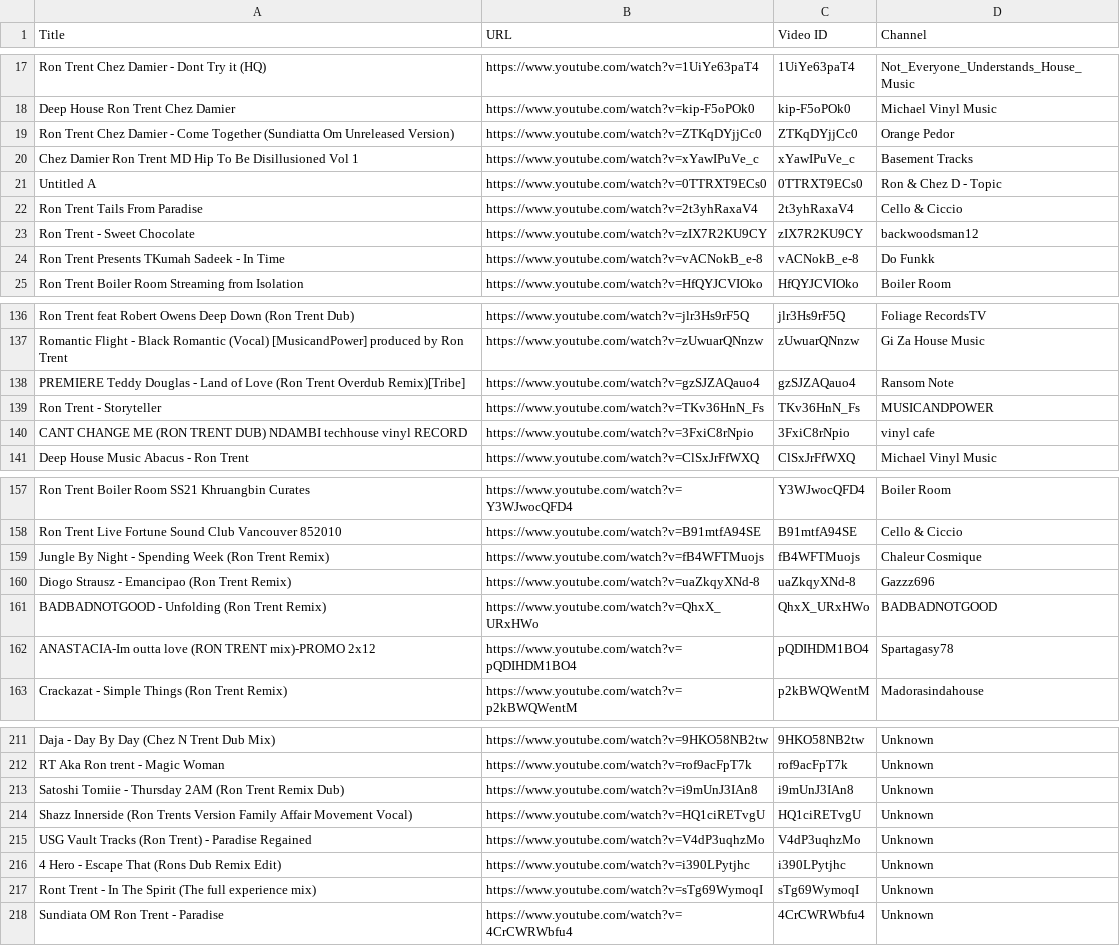
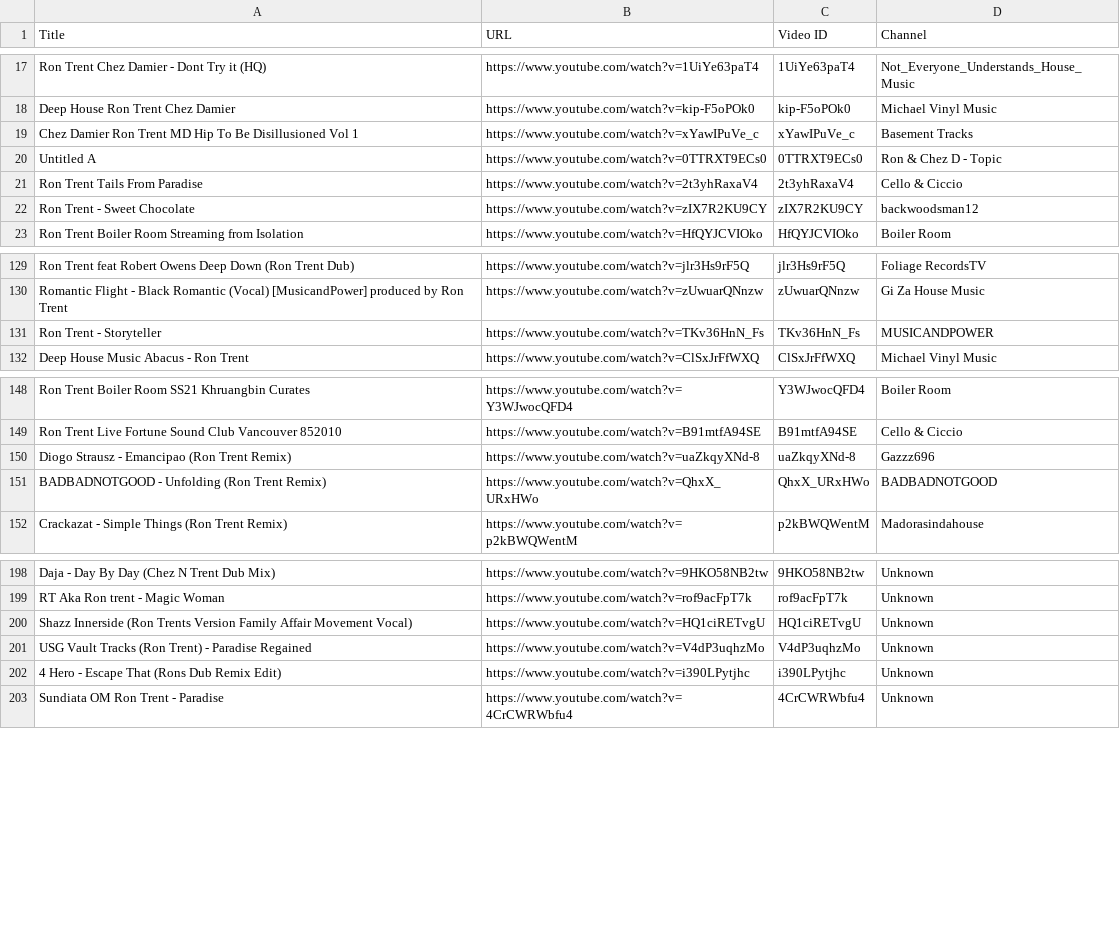
Before and after one commit to saint-james-fr/theshuffleproject, a CSV file: scraper/data/ron-trent-collection.csv, drawn as a sheet; only a part is shown, gaps mark what is left out; the diff covers the shown part only.

```diff
--- a/scraper/data/ron-trent-collection.csv
+++ b/scraper/data/ron-trent-collection.csv
@@ -18,3 +18,2 @@ Ron Trent  Chez Damier - Dont Try it (HQ),https://www.youtube.com/watch?v=1UiYe6
 Deep House  Ron Trent  Chez Damier,https://www.youtube.com/watch?v=kip-F5oPOk0,kip-F5oPOk0,Michael Vinyl Music
-Ron Trent  Chez Damier - Come Together (Sundiatta Om Unreleased Version),https://www.youtube.com/watch?v=ZTKqDYjjCc0,ZTKqDYjjCc0,Orange Pedor
 Chez Damier  Ron Trent MD  Hip To Be Disillusioned Vol 1,https://www.youtube.com/watch?v=xYawIPuVe_c,xYawIPuVe_c,Basement Tracks
@@ -23,3 +22,2 @@ Ron Trent Tails From Paradise,https://www.youtube.com/watch?v=2t3yhRaxaV4,2t3yhR
 Ron Trent - Sweet Chocolate,https://www.youtube.com/watch?v=zIX7R2KU9CY,zIX7R2KU9CY,backwoodsman12
-Ron Trent Presents TKumah Sadeek - In Time,https://www.youtube.com/watch?v=vACNokB_e-8,vACNokB_e-8,Do Funkk
 Ron Trent  Boiler Room Streaming from Isolation,https://www.youtube.com/watch?v=HfQYJCVIOko,HfQYJCVIOko,Boiler Room
@@ -137,5 +130,3 @@ Ron Trent feat Robert Owens  Deep Down (Ron Trent Dub),https://www.youtube.com/w
 Romantic Flight - Black Romantic (Vocal) [MusicandPower] produced by Ron Trent,https://www.youtube.com/watch?v=zUwuarQNnzw,zUwuarQNnzw,Gi Za House Music
-PREMIERE Teddy Douglas - Land of Love (Ron Trent Overdub Remix)[Tribe],https://www.youtube.com/watch?v=gzSJZAQauo4,gzSJZAQauo4,Ransom Note
 Ron Trent - Storyteller,https://www.youtube.com/watch?v=TKv36HnN_Fs,TKv36HnN_Fs,MUSICANDPOWER
-CANT CHANGE ME (RON TRENT DUB)  NDAMBI techhouse vinyl RECORD,https://www.youtube.com/watch?v=3FxiC8rNpio,3FxiC8rNpio,vinyl cafe
 Deep House Music  Abacus - Ron Trent,https://www.youtube.com/watch?v=ClSxJrFfWXQ,ClSxJrFfWXQ,Michael Vinyl Music
@@ -158,6 +149,4 @@ Ron Trent  Boiler Room SS21 Khruangbin Curates,https://www.youtube.com/watch?v=Y
 Ron Trent Live Fortune Sound Club Vancouver 852010,https://www.youtube.com/watch?v=B91mtfA94SE,B91mtfA94SE,Cello & Ciccio
-Jungle By Night - Spending Week (Ron Trent Remix),https://www.youtube.com/watch?v=fB4WFTMuojs,fB4WFTMuojs,Chaleur Cosmique
 Diogo Strausz - Emancipao (Ron Trent Remix),https://www.youtube.com/watch?v=uaZkqyXNd-8,uaZkqyXNd-8,Gazzz696
 BADBADNOTGOOD - Unfolding (Ron Trent Remix),https://www.youtube.com/watch?v=QhxX_URxHWo,QhxX_URxHWo,BADBADNOTGOOD
-ANASTACIA-Im outta love (RON TRENT mix)-PROMO 2x12,https://www.youtube.com/watch?v=pQDIHDM1BO4,pQDIHDM1BO4,Spartagasy78
 Crackazat - Simple Things (Ron Trent Remix),https://www.youtube.com/watch?v=p2kBWQWentM,p2kBWQWentM,Madorasindahouse
@@ -212,3 +199,2 @@ Daja - Day By Day (Chez N Trent Dub Mix),https://www.youtube.com/watch?v=9HKO58N
 RT Aka Ron trent - Magic Woman,https://www.youtube.com/watch?v=rof9acFpT7k,rof9acFpT7k,Unknown
-Satoshi Tomiie - Thursday 2AM (Ron Trent Remix Dub),https://www.youtube.com/watch?v=i9mUnJ3IAn8,i9mUnJ3IAn8,Unknown
 Shazz  Innerside (Ron Trents Version Family Affair Movement Vocal),https://www.youtube.com/watch?v=HQ1ciRETvgU,HQ1ciRETvgU,Unknown
@@ -216,3 +202,2 @@ USG Vault Tracks (Ron Trent) - Paradise Regained,https://www.youtube.com/watch?v
 4 Hero - Escape That (Rons Dub Remix Edit),https://www.youtube.com/watch?v=i390LPytjhc,i390LPytjhc,Unknown
-Ront Trent - In The Spirit (The full experience mix),https://www.youtube.com/watch?v=sTg69WymoqI,sTg69WymoqI,Unknown
 Sundiata OM  Ron Trent - Paradise,https://www.youtube.com/watch?v=4CrCWRWbfu4,4CrCWRWbfu4,Unknown
```
Also changed, not shown: 19 removed rows elsewhere in this file, 1 other file.
